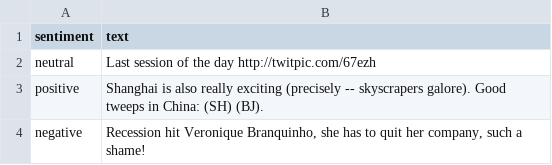
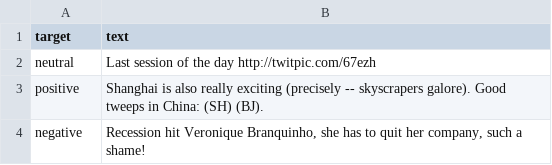
Before and after one commit to larsaars/tweet_sentiment_detection, a CSV file: datasets/all/tweets_test.csv, drawn as a sheet; only a part is shown.

```diff
--- a/datasets/all/tweets_test.csv
+++ b/datasets/all/tweets_test.csv
@@ -1,2 +1,2 @@
-sentiment;text
+target;text
 neutral;Last session of the day  http://twitpic.com/67ezh
```
Also changed, not shown: datasets/all/financial.csv, 10 other files.
